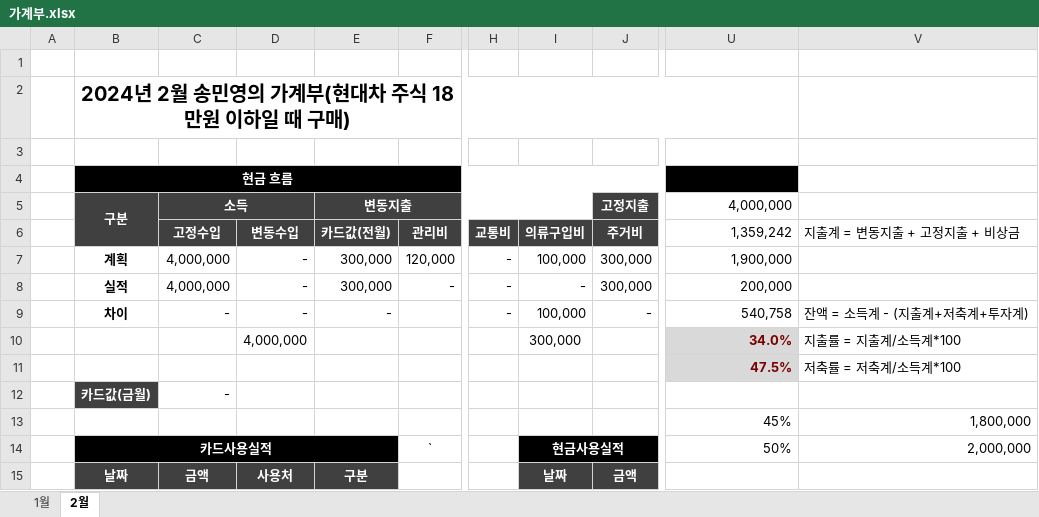
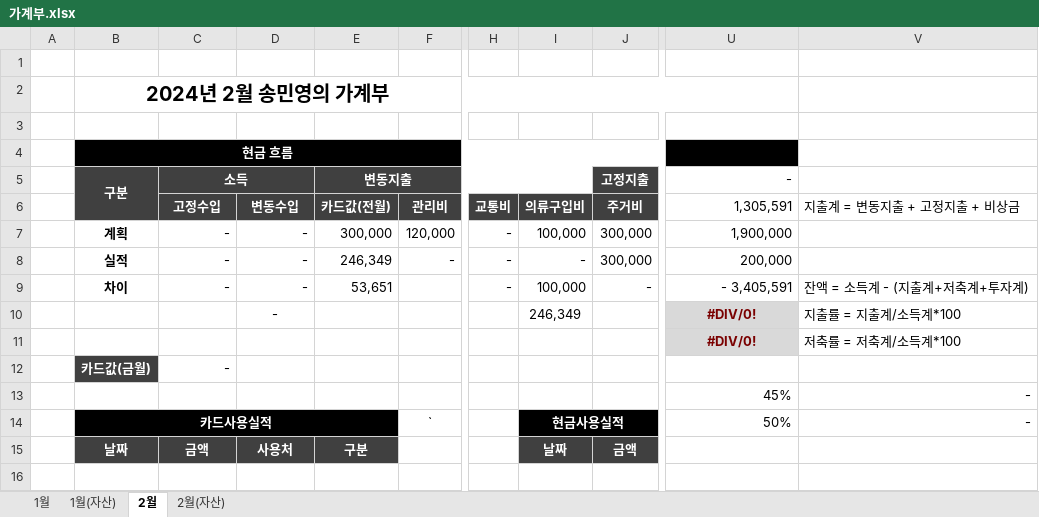
Before and after one commit to dpstjf456/dpstjf456.github.io, an Excel workbook: sharebox/가계부.xlsx, sheet 2월, drawn as a sheet; only a part is shown, gaps mark what is left out; values as stored, in another font and other column widths than the file's, no borders; conditional formats not drawn; the diff names each change by its address in the sheet, - before the commit and + after, or states it on an @@ line.

```diff
--- a/sharebox/가계부.xlsx (sheet 2월)
+++ b/sharebox/가계부.xlsx (sheet 2월)
+sheet tab: 1월(자산)
+sheet tab: 2월(자산)
-B2: 2024년 2월 송민영의 가계부(현대차 주식 18만원 이하일 때 구매)
+B2: 2024년 2월 송민영의 가계부
-U5 (1,305,591): 4,000,000
+U5 (1,305,591): -
-U6: 1,359,242
+U6: 1,305,591
-C7:C8 (고정수입): 4,000,000
+C7:C8 (고정수입): -
-E8 (카드값(전월)): 300,000
+E8 (카드값(전월)): 246,349
-E9 (카드값(전월)): -
+E9 (카드값(전월)): 53,651
-U9 (1,305,591): 540,758
+U9 (1,305,591): - 3,405,591
-D10 (변동수입): 4,000,000
+D10 (변동수입): -
-I10 (의류구입비): 300,000
+I10 (의류구입비): 246,349
-U10 (1,305,591): 34.0%
+U10 (1,305,591): #DIV/0!
-U10:U11 alignment: right
+U10:U11 alignment: center
-U11 (1,305,591): 47.5%
+U11 (1,305,591): #DIV/0!
-V13 (지출계 = 변동지출 + 고정지출 + 비상금): 1,800,000
+V13 (지출계 = 변동지출 + 고정지출 + 비상금): -
-V14 (지출계 = 변동지출 + 고정지출 + 비상금): 2,000,000
+V14 (지출계 = 변동지출 + 고정지출 + 비상금): -
```
Also changed, not shown: sheet 1월.
